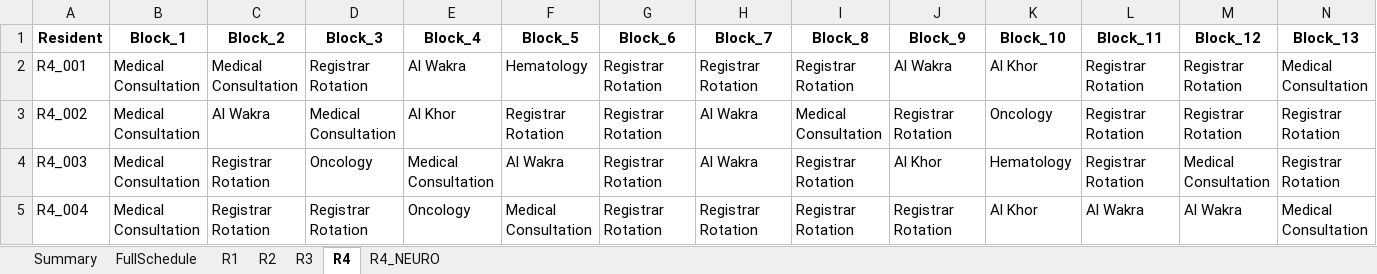
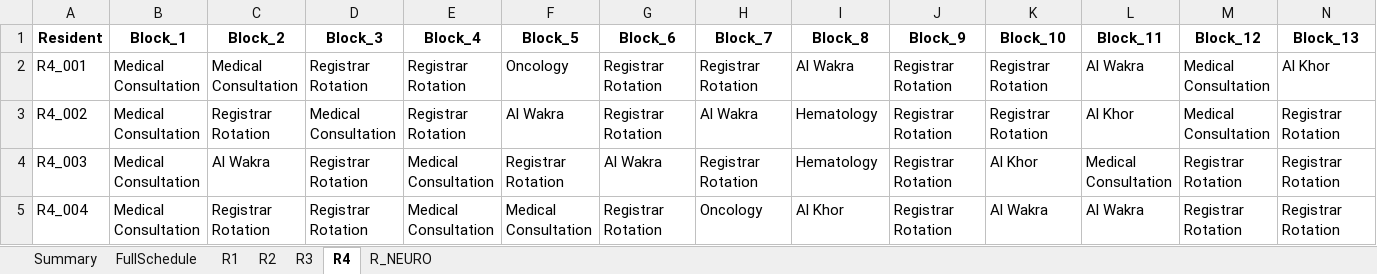
Before and after one commit to ashaar0509/medical-rotation-scheduling, an Excel workbook: output_schedule.xlsx, sheet R4, drawn as a sheet; only a part is shown; values as stored, in another font and other column widths than the file's, no borders; the diff covers the shown part only; the diff names each change by its address in the sheet, - before the commit and + after, or states it on an @@ line.

Commit message:
added R_NEURO sheet to the output file

```diff
--- a/output_schedule.xlsx (sheet R4)
+++ b/output_schedule.xlsx (sheet R4)
-sheet tab: R4_NEURO
+sheet tab: R_NEURO
-E2 (Block_4): Al Wakra
+E2 (Block_4): Registrar Rotation
-F2 (Block_5): Hematology
+F2 (Block_5): Oncology
-I2 (Block_8): Registrar Rotation
+I2 (Block_8): Al Wakra
-J2 (Block_9): Al Wakra
+J2 (Block_9): Registrar Rotation
-K2 (Block_10): Al Khor
+K2 (Block_10): Registrar Rotation
-L2 (Block_11): Registrar Rotation
+L2 (Block_11): Al Wakra
-M2:M3 (Block_12): Registrar Rotation
+M2:M3 (Block_12): Medical Consultation
-N2 (Block_13): Medical Consultation
+N2 (Block_13): Al Khor
-C3 (Block_2): Al Wakra
+C3 (Block_2): Registrar Rotation
-E3 (Block_4): Al Khor
+E3 (Block_4): Registrar Rotation
-F3 (Block_5): Registrar Rotation
+F3 (Block_5): Al Wakra
-I3 (Block_8): Medical Consultation
+I3 (Block_8): Hematology
-K3 (Block_10): Oncology
+K3 (Block_10): Registrar Rotation
-L3 (Block_11): Registrar Rotation
+L3 (Block_11): Al Khor
-C4 (Block_2): Registrar Rotation
+C4 (Block_2): Al Wakra
-D4 (Block_3): Oncology
+D4 (Block_3): Registrar Rotation
-F4 (Block_5): Al Wakra
+F4 (Block_5): Registrar Rotation
-G4 (Block_6): Registrar Rotation
+G4 (Block_6): Al Wakra
-H4 (Block_7): Al Wakra
+H4 (Block_7): Registrar Rotation
-I4 (Block_8): Registrar Rotation
+I4 (Block_8): Hematology
-J4 (Block_9): Al Khor
+J4 (Block_9): Registrar Rotation
-K4 (Block_10): Hematology
+K4 (Block_10): Al Khor
-L4 (Block_11): Registrar Rotation
+L4 (Block_11): Medical Consultation
-M4 (Block_12): Medical Consultation
+M4 (Block_12): Registrar Rotation
-E5 (Block_4): Oncology
+E5 (Block_4): Medical Consultation
-H5 (Block_7): Registrar Rotation
+H5 (Block_7): Oncology
-I5 (Block_8): Registrar Rotation
+I5 (Block_8): Al Khor
-K5 (Block_10): Al Khor
+K5 (Block_10): Al Wakra
-M5 (Block_12): Al Wakra
+M5 (Block_12): Registrar Rotation
-N5 (Block_13): Medical Consultation
+N5 (Block_13): Registrar Rotation
```
Also changed, not shown: 264 edited cells elsewhere in this sheet, sheet FullSchedule, sheet R2, sheet R3, sheet R1, sheet Summary, sheet R_NEURO, 1 other file.
